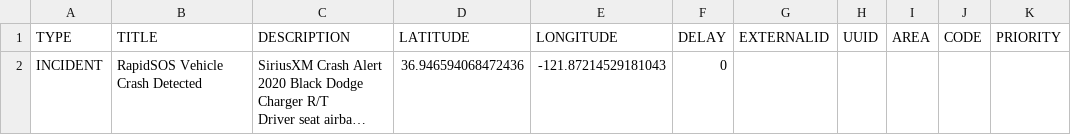
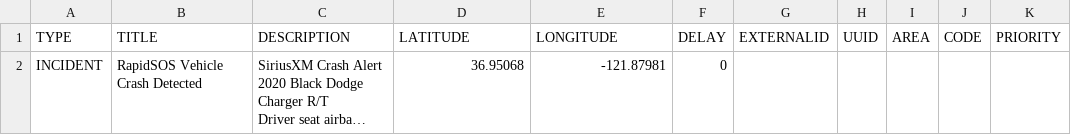
Before and after one commit to vincent-lecrubier-skydio/marker-generator, a CSV file: scenarios/4 - Ascend 25 RapidSOS Seascape Demo.csv, drawn as a sheet; long unchanged cells end in …; the diff names each change by its address in the sheet, - before the commit and + after, or states it on an @@ line.

Commit message:
Change Ascend marker locations after script change

```diff
--- a/scenarios/4 - Ascend 25 RapidSOS Seascape Demo.csv
+++ b/scenarios/4 - Ascend 25 RapidSOS Seascape Demo.csv
-D2 (LATITUDE): 36.946594068472436
+D2 (LATITUDE): 36.95068
-E2 (LONGITUDE): -121.87214529181043
+E2 (LONGITUDE): -121.87981
```
Also changed, not shown: 1 other file.
